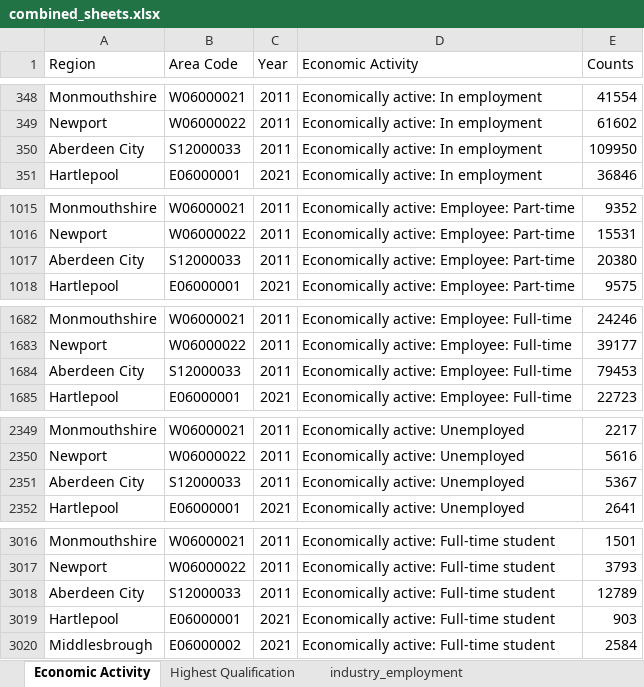
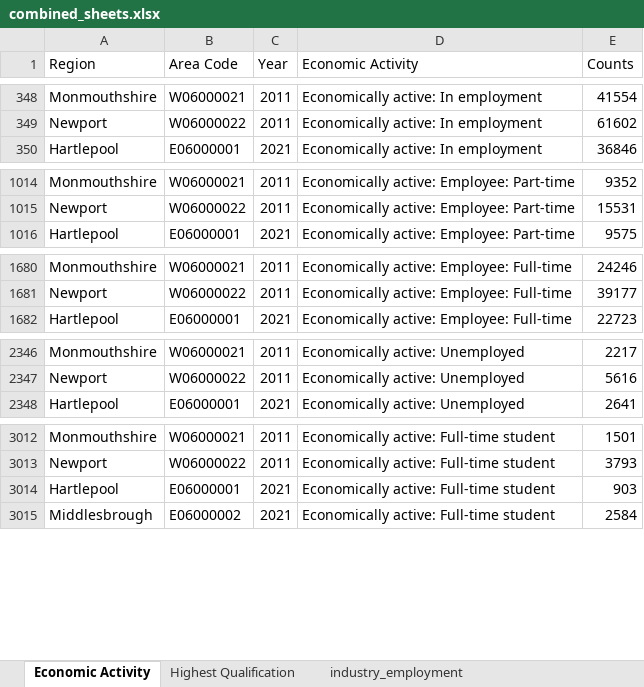
Before and after one commit to Mounish16/census-education-employment-dashboard, an Excel workbook: data/processed/combined_sheets.xlsx, sheet Economic Activity, drawn as a sheet; only a part is shown, gaps mark what is left out; values as stored, in another font and other column widths than the file's, no borders; the diff covers the shown part only; the diff names each change by its address in the sheet, - before the commit and + after, or states it on an @@ line.

```diff
--- a/data/processed/combined_sheets.xlsx (sheet Economic Activity)
+++ b/data/processed/combined_sheets.xlsx (sheet Economic Activity)
-row 350: Aberdeen City | S12000033 | 2011 | Economically active: In employment | 109950
-row 1017: Aberdeen City | S12000033 | 2011 | Economically active: Employee: Part-time | 20380
-row 1684: Aberdeen City | S12000033 | 2011 | Economically active: Employee: Full-time | 79453
-row 2351: Aberdeen City | S12000033 | 2011 | Economically active: Unemployed | 5367
-row 3018: Aberdeen City | S12000033 | 2011 | Economically active: Full-time student | 12789
```
Also changed, not shown: 3 removed rows elsewhere in this sheet, sheet industry employment pca, sheet Highest qualification tsne, sheet industry_employment, sheet Highest Qualification, 9 other files.
